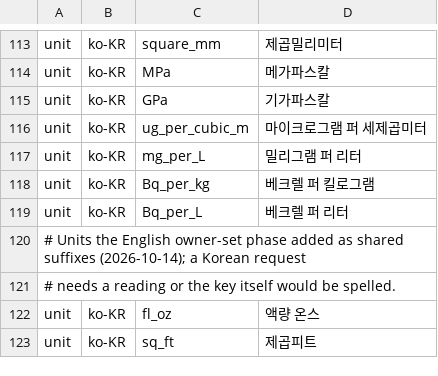
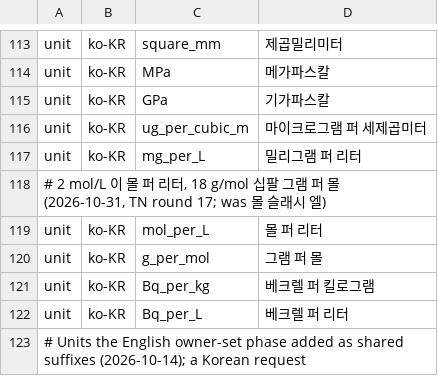
Before and after one commit to hunydev/tts-text-frontend, a TSV file: resources/languages/ko-KR/rules/measurements.tsv, drawn as a sheet; only a part is shown, gaps mark what is left out; the shorter side is filled out with more unchanged rows; the diff names each change by its address in the sheet, - before the commit and + after, or states it on an @@ line.

```diff
--- a/resources/languages/ko-KR/rules/measurements.tsv
+++ b/resources/languages/ko-KR/rules/measurements.tsv
+row 118: # 2 mol/L 이 몰 퍼 리터, 18 g/mol 십팔 그램 퍼 몰 (2026-10-31, TN round 17; was 몰 슬래시 엘)
+row 119: unit | ko-KR | mol_per_L | 몰 퍼 리터
+row 120: unit | ko-KR | g_per_mol | 그램 퍼 몰
```
Also changed, not shown: resources/languages/en-US/rules/measurements.tsv, resources/languages/en-US/rules/numeric.tsv, 5 other files.
